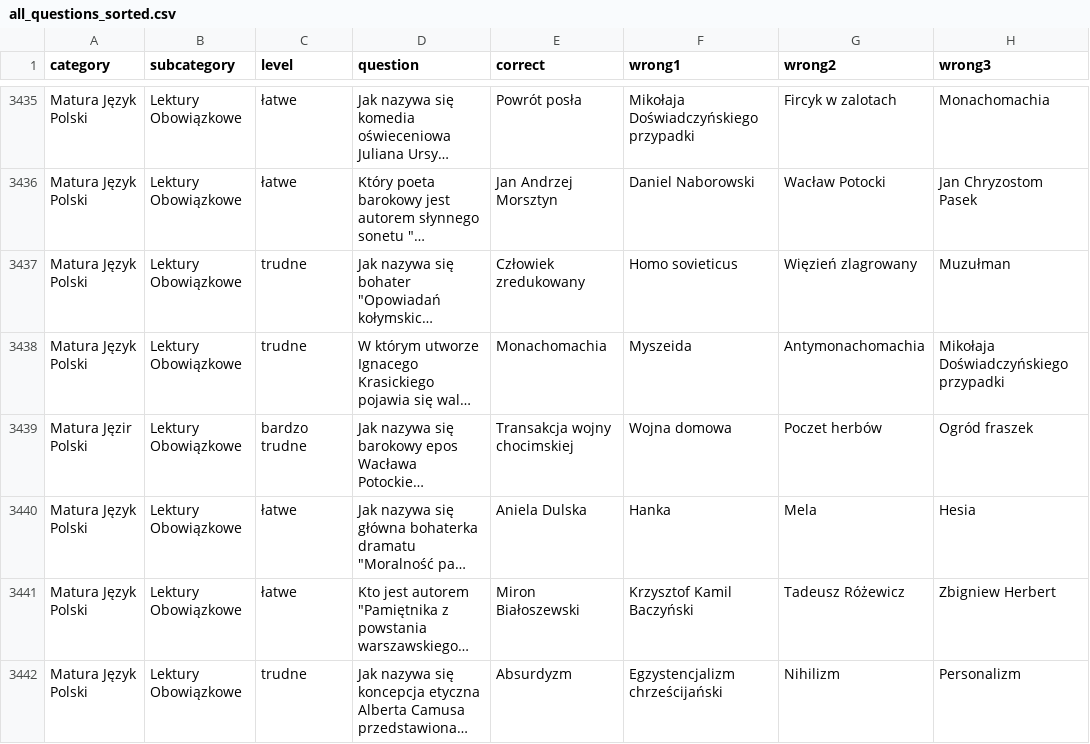
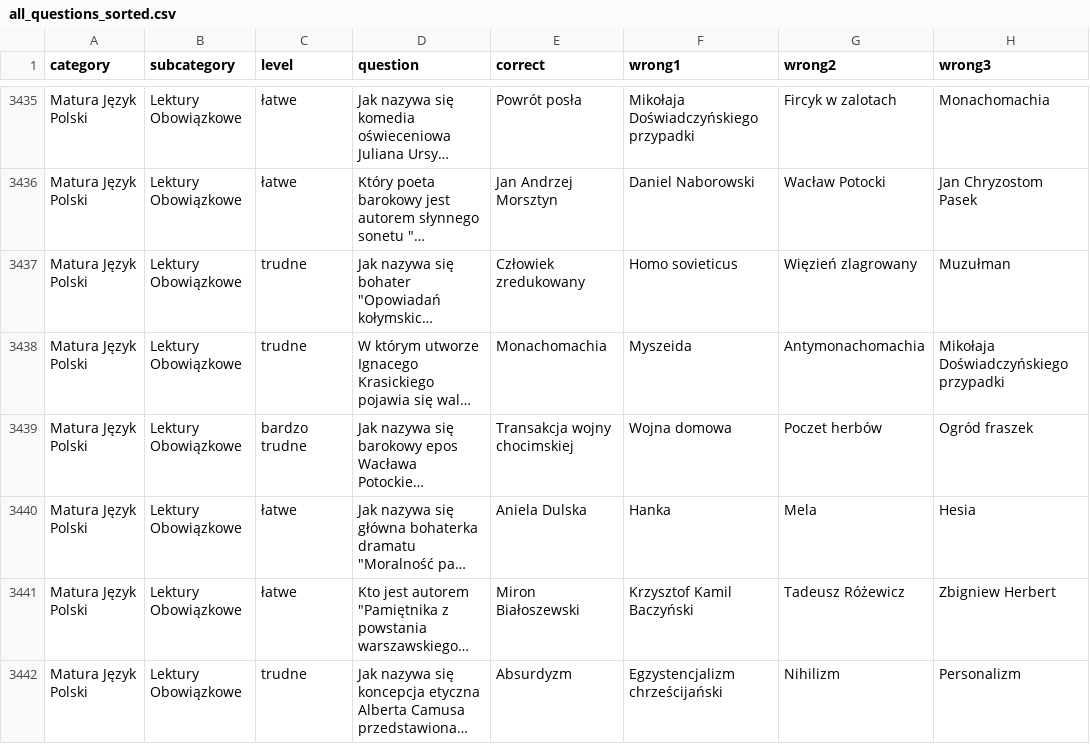
Before and after one commit to twoznia/gry, a CSV file: pytania/dane/all_questions_sorted.csv, drawn as a sheet; only a part is shown, gaps mark what is left out; long unchanged cells end in …; the diff names each change by its address in the sheet, - before the commit and + after, or states it on an @@ line.

Commit message:
jęzir poprawione na język

```diff
--- a/pytania/dane/all_questions_sorted.csv
+++ b/pytania/dane/all_questions_sorted.csv
-A3439 (category): Matura Jęzir Polski
+A3439 (category): Matura Język Polski
```
